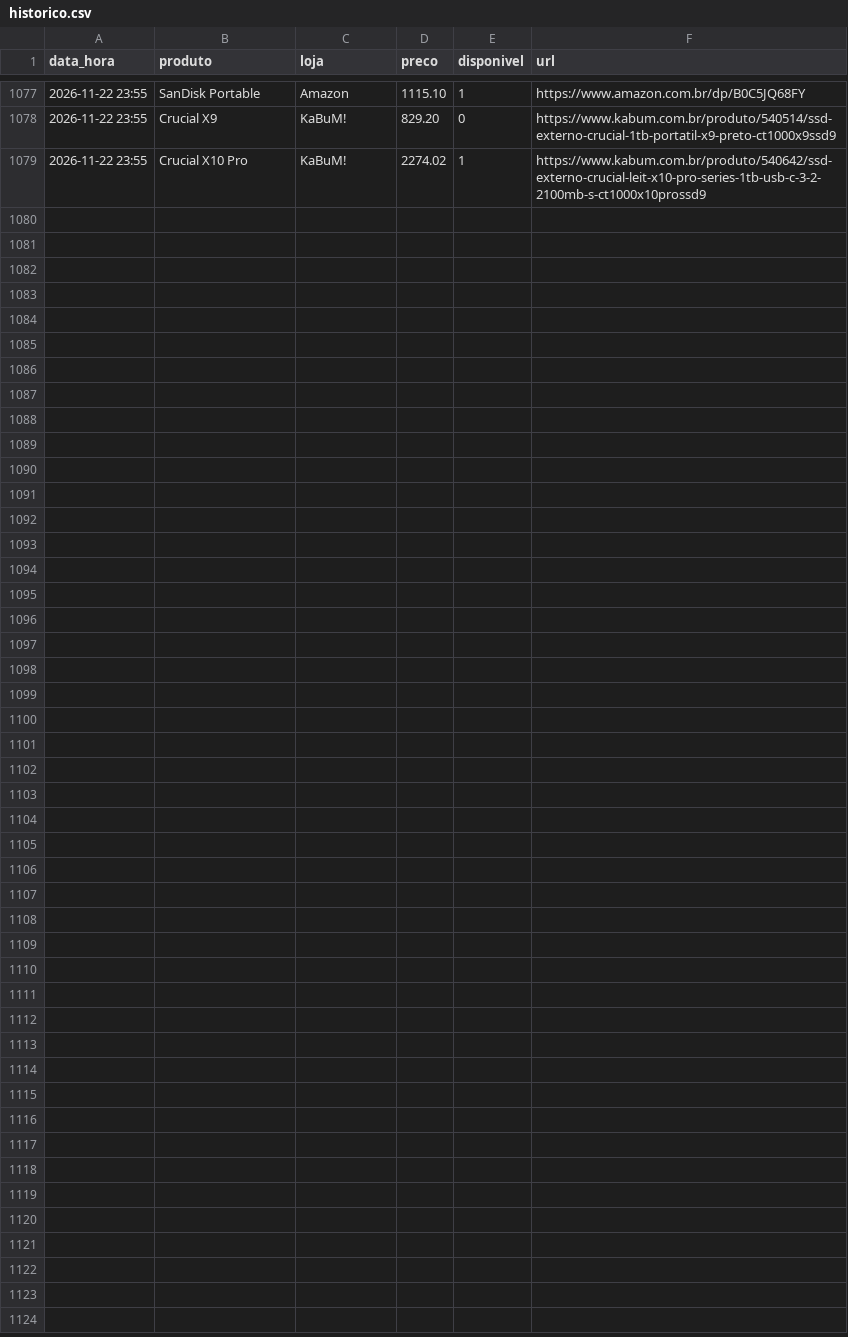
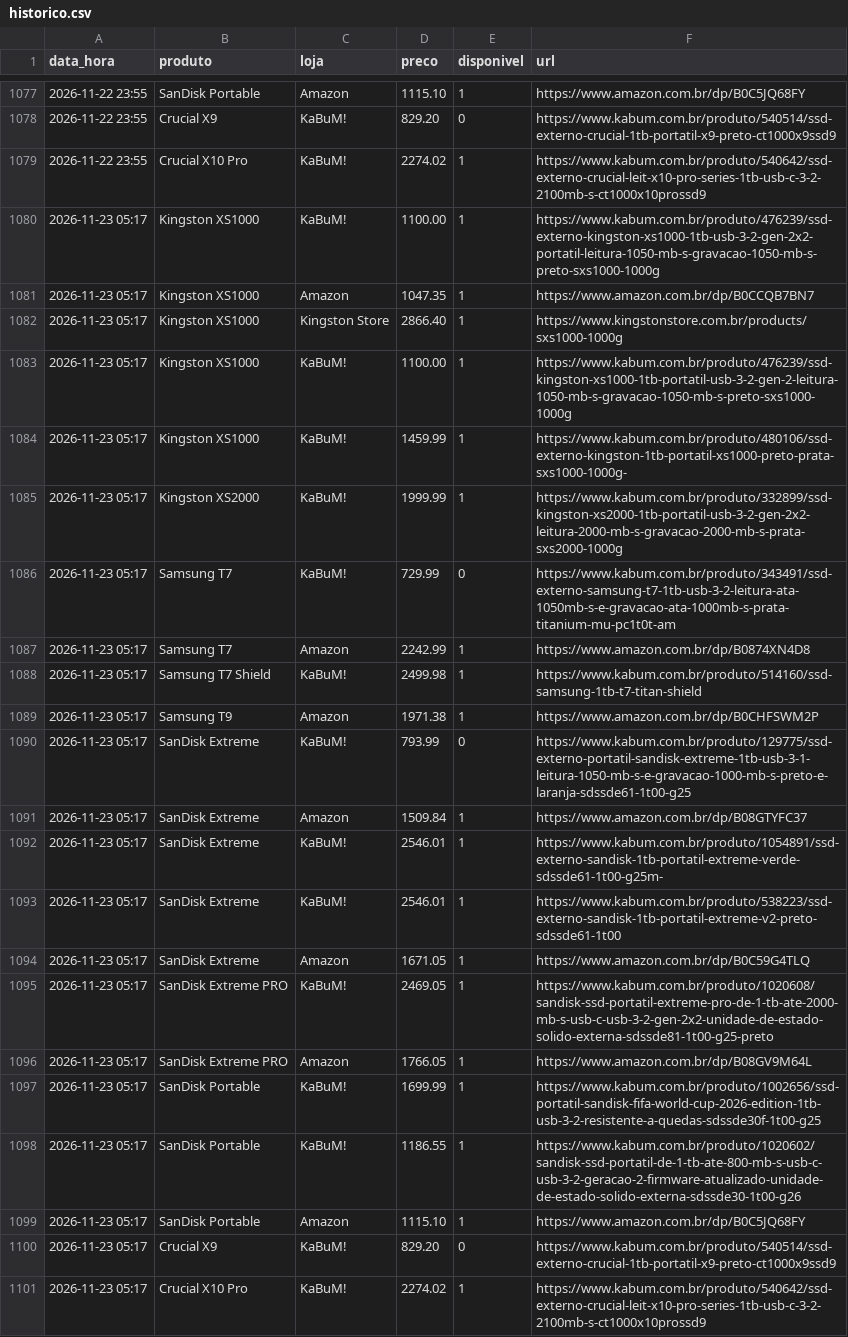
Before and after one commit to leonardllima/pricemonitor, a CSV file: historico.csv, drawn as a sheet; only a part is shown, gaps mark what is left out.

```diff
--- a/historico.csv
+++ b/historico.csv
@@ -1079 +1079,23 @@ data_hora,produto,loja,preco,disponivel,url
 2026-11-22 23:55,Crucial X10 Pro,KaBuM!,2274.02,1,https://www.kabum.com.br/produto/540642/ssd-externo-crucial-leit-x10-pro-series-1tb-usb-c-3-2-2100mb-s-ct1000x10prossd9
+2026-11-23 05:17,Kingston XS1000,KaBuM!,1100.00,1,https://www.kabum.com.br/produto/476239/ssd-externo-kingston-xs1000-1tb-usb-3-2-gen-2x2-portatil-leitura-1050-mb-s-gravacao-1050-mb-s-preto-sxs1000-1000g
+2026-11-23 05:17,Kingston XS1000,Amazon,1047.35,1,https://www.amazon.com.br/dp/B0CCQB7BN7
+2026-11-23 05:17,Kingston XS1000,Kingston Store,2866.40,1,https://www.kingstonstore.com.br/products/sxs1000-1000g
+2026-11-23 05:17,Kingston XS1000,KaBuM!,1100.00,1,https://www.kabum.com.br/produto/476239/ssd-kingston-xs1000-1tb-portatil-usb-3-2-gen-2-leitura-1050-mb-s-gravacao-1050-mb-s-preto-sxs1000-1000g
+2026-11-23 05:17,Kingston XS1000,KaBuM!,1459.99,1,https://www.kabum.com.br/produto/480106/ssd-externo-kingston-1tb-portatil-xs1000-preto-prata-sxs1000-1000g-
+2026-11-23 05:17,Kingston XS2000,KaBuM!,1999.99,1,https://www.kabum.com.br/produto/332899/ssd-kingston-xs2000-1tb-portatil-usb-3-2-gen-2x2-leitura-2000-mb-s-gravacao-2000-mb-s-prata-sxs2000-1000g
+2026-11-23 05:17,Samsung T7,KaBuM!,729.99,0,https://www.kabum.com.br/produto/343491/ssd-externo-samsung-t7-1tb-usb-3-2-leitura-ata-1050mb-s-e-gravacao-ata-1000mb-s-prata-titanium-mu-pc1t0t-am
+2026-11-23 05:17,Samsung T7,Amazon,2242.99,1,https://www.amazon.com.br/dp/B0874XN4D8
+2026-11-23 05:17,Samsung T7 Shield,KaBuM!,2499.98,1,https://www.kabum.com.br/produto/514160/ssd-samsung-1tb-t7-titan-shield
+2026-11-23 05:17,Samsung T9,Amazon,1971.38,1,https://www.amazon.com.br/dp/B0CHFSWM2P
+2026-11-23 05:17,SanDisk Extreme,KaBuM!,793.99,0,https://www.kabum.com.br/produto/129775/ssd-externo-portatil-sandisk-extreme-1tb-usb-3-1-leitura-1050-mb-s-e-gravacao-1000-mb-s-preto-e-laranja-sdssde61-1t00-g25
+2026-11-23 05:17,SanDisk Extreme,Amazon,1509.84,1,https://www.amazon.com.br/dp/B08GTYFC37
+2026-11-23 05:17,SanDisk Extreme,KaBuM!,2546.01,1,https://www.kabum.com.br/produto/1054891/ssd-externo-sandisk-1tb-portatil-extreme-verde-sdssde61-1t00-g25m-
+2026-11-23 05:17,SanDisk Extreme,KaBuM!,2546.01,1,https://www.kabum.com.br/produto/538223/ssd-externo-sandisk-1tb-portatil-extreme-v2-preto-sdssde61-1t00
+2026-11-23 05:17,SanDisk Extreme,Amazon,1671.05,1,https://www.amazon.com.br/dp/B0C59G4TLQ
+2026-11-23 05:17,SanDisk Extreme PRO,KaBuM!,2469.05,1,https://www.kabum.com.br/produto/1020608/sandisk-ssd-portatil-extreme-pro-de-1-tb-ate-2000-mb-s-usb-c-usb-3-2-gen-2x2-unidade-de-estado-solido-externa-sdssde81-1t00-g25-preto
+2026-11-23 05:17,SanDisk Extreme PRO,Amazon,1766.05,1,https://www.amazon.com.br/dp/B08GV9M64L
+2026-11-23 05:17,SanDisk Portable,KaBuM!,1699.99,1,https://www.kabum.com.br/produto/1002656/ssd-portatil-sandisk-fifa-world-cup-2026-edition-1tb-usb-3-2-resistente-a-quedas-sdssde30f-1t00-g25
+2026-11-23 05:17,SanDisk Portable,KaBuM!,1186.55,1,https://www.kabum.com.br/produto/1020602/sandisk-ssd-portatil-de-1-tb-ate-800-mb-s-usb-c-usb-3-2-geracao-2-firmware-atualizado-unidade-de-estado-solido-externa-sdssde30-1t00-g26
+2026-11-23 05:17,SanDisk Portable,Amazon,1115.10,1,https://www.amazon.com.br/dp/B0C5JQ68FY
+2026-11-23 05:17,Crucial X9,KaBuM!,829.20,0,https://www.kabum.com.br/produto/540514/ssd-externo-crucial-1tb-portatil-x9-preto-ct1000x9ssd9
+2026-11-23 05:17,Crucial X10 Pro,KaBuM!,2274.02,1,https://www.kabum.com.br/produto/540642/ssd-externo-crucial-leit-x10-pro-series-1tb-usb-c-3-2-2100mb-s-ct1000x10prossd9
```
Also changed, not shown: 1 other file.
